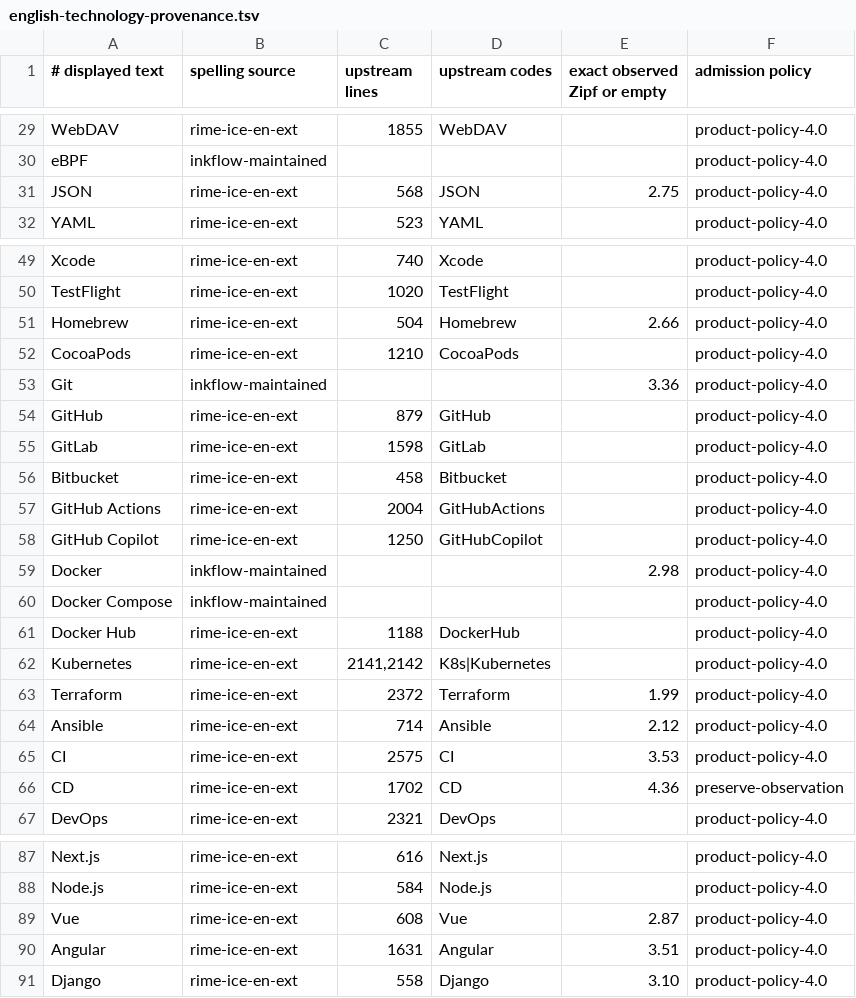
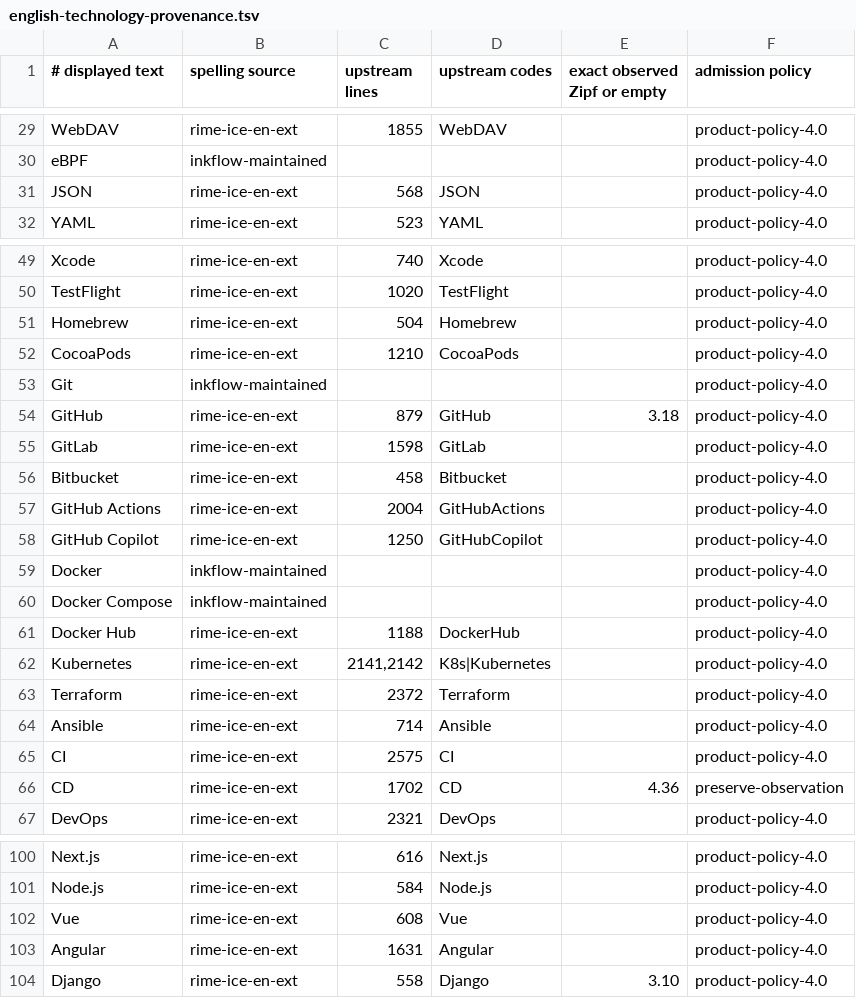
Before and after one commit to nervouna/InkFlow, a TSV file: Core/Data/english-technology-provenance.tsv, drawn as a sheet; only a part is shown, gaps mark what is left out; the diff covers the shown part only.

```diff
--- a/Core/Data/english-technology-provenance.tsv
+++ b/Core/Data/english-technology-provenance.tsv
@@ -30,3 +30,3 @@ WebDAV	rime-ice-en-ext	1855	WebDAV		product-policy-4.0
 eBPF	inkflow-maintained				product-policy-4.0
-JSON	rime-ice-en-ext	568	JSON	2.75	product-policy-4.0
+JSON	rime-ice-en-ext	568	JSON		product-policy-4.0
 YAML	rime-ice-en-ext	523	YAML		product-policy-4.0
@@ -50,6 +50,6 @@ Xcode	rime-ice-en-ext	740	Xcode		product-policy-4.0
 TestFlight	rime-ice-en-ext	1020	TestFlight		product-policy-4.0
-Homebrew	rime-ice-en-ext	504	Homebrew	2.66	product-policy-4.0
+Homebrew	rime-ice-en-ext	504	Homebrew		product-policy-4.0
 CocoaPods	rime-ice-en-ext	1210	CocoaPods		product-policy-4.0
-Git	inkflow-maintained			3.36	product-policy-4.0
-GitHub	rime-ice-en-ext	879	GitHub		product-policy-4.0
+Git	inkflow-maintained				product-policy-4.0
+GitHub	rime-ice-en-ext	879	GitHub	3.18	product-policy-4.0
 GitLab	rime-ice-en-ext	1598	GitLab		product-policy-4.0
@@ -58,3 +58,3 @@ GitHub Actions	rime-ice-en-ext	2004	GitHubActions		product-policy-4.0
 GitHub Copilot	rime-ice-en-ext	1250	GitHubCopilot		product-policy-4.0
-Docker	inkflow-maintained			2.98	product-policy-4.0
+Docker	inkflow-maintained				product-policy-4.0
 Docker Compose	inkflow-maintained				product-policy-4.0
@@ -62,5 +62,5 @@ Docker Hub	rime-ice-en-ext	1188	DockerHub		product-policy-4.0
 Kubernetes	rime-ice-en-ext	2141,2142	K8s|Kubernetes		product-policy-4.0
-Terraform	rime-ice-en-ext	2372	Terraform	1.99	product-policy-4.0
-Ansible	rime-ice-en-ext	714	Ansible	2.12	product-policy-4.0
-CI	rime-ice-en-ext	2575	CI	3.53	product-policy-4.0
+Terraform	rime-ice-en-ext	2372	Terraform		product-policy-4.0
+Ansible	rime-ice-en-ext	714	Ansible		product-policy-4.0
+CI	rime-ice-en-ext	2575	CI		product-policy-4.0
 CD	rime-ice-en-ext	1702	CD	4.36	preserve-observation
@@ -88,4 +101,4 @@ Next.js	rime-ice-en-ext	616	Next.js		product-policy-4.0
 Node.js	rime-ice-en-ext	584	Node.js		product-policy-4.0
-Vue	rime-ice-en-ext	608	Vue	2.87	product-policy-4.0
-Angular	rime-ice-en-ext	1631	Angular	3.51	product-policy-4.0
+Vue	rime-ice-en-ext	608	Vue		product-policy-4.0
+Angular	rime-ice-en-ext	1631	Angular		product-policy-4.0
 Django	rime-ice-en-ext	558	Django	3.10	product-policy-4.0
```
Also changed, not shown: 13 added rows and 34 edited cells elsewhere in this file, Core/Data/english-technology.tsv, Core/config/english-overrides.tsv, 29 other files.
